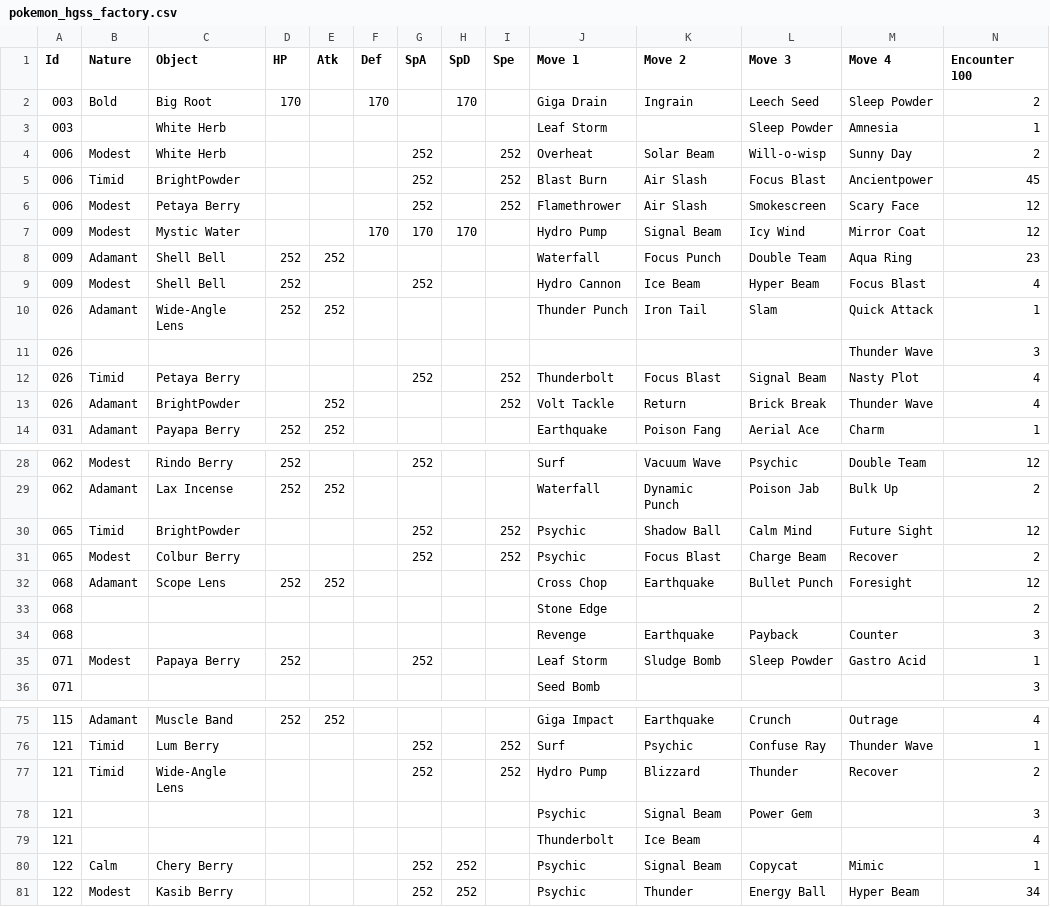
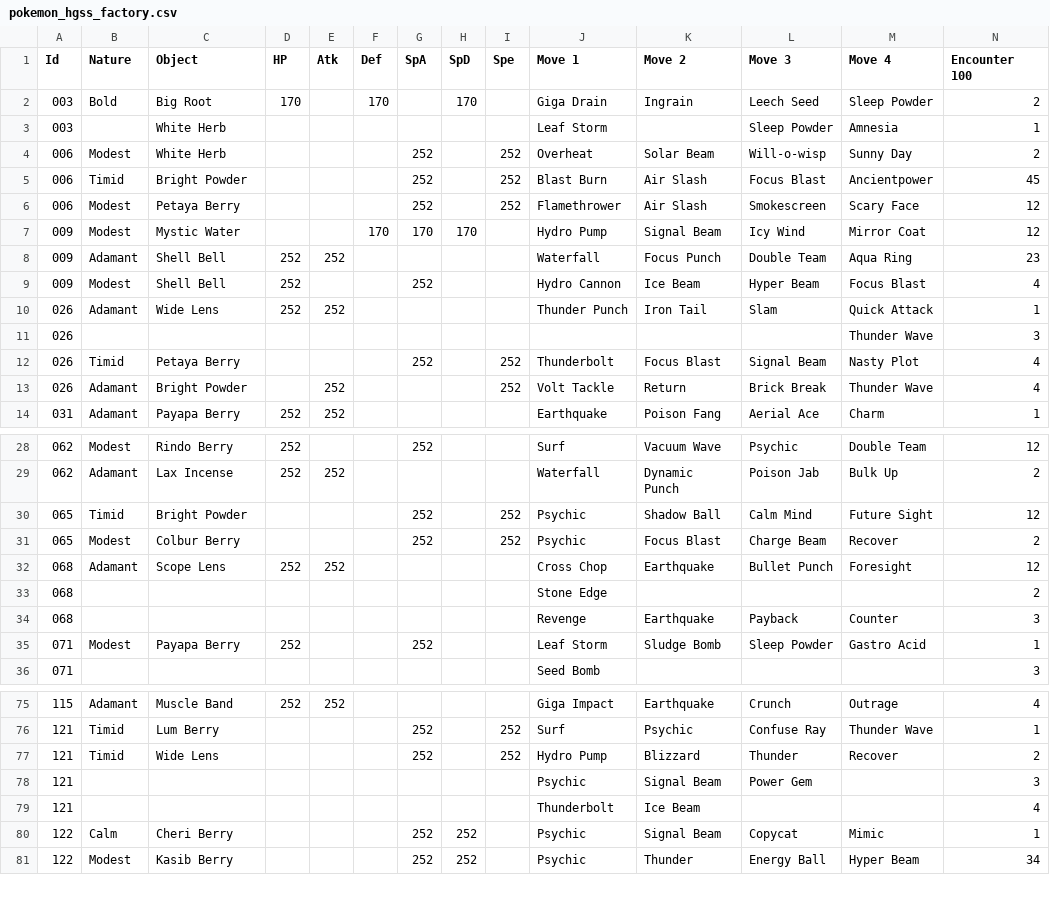
Before and after one commit to Elzenif/NewGen, a CSV file: pk-battle-factory/src/main/resources/pokemon_hgss_factory.csv, drawn as a sheet; only a part is shown, gaps mark what is left out; the diff covers the shown part only.

```diff
--- a/pk-battle-factory/src/main/resources/pokemon_hgss_factory.csv
+++ b/pk-battle-factory/src/main/resources/pokemon_hgss_factory.csv
@@ -4,3 +4,3 @@ Id,Nature,Object,HP,Atk,Def,SpA,SpD,Spe,Move 1,Move 2,Move 3,Move 4,Encounter 10
 006,Modest,White Herb,,,,252,,252,Overheat,Solar Beam,Will-o-wisp,Sunny Day,2
-006,Timid,BrightPowder,,,,252,,252,Blast Burn,Air Slash,Focus Blast,Ancientpower,45
+006,Timid,Bright Powder,,,,252,,252,Blast Burn,Air Slash,Focus Blast,Ancientpower,45
 006,Modest,Petaya Berry,,,,252,,252,Flamethrower,Air Slash,Smokescreen,Scary Face,12
@@ -9,6 +9,6 @@ Id,Nature,Object,HP,Atk,Def,SpA,SpD,Spe,Move 1,Move 2,Move 3,Move 4,Encounter 10
 009,Modest,Shell Bell,252,,,252,,,Hydro Cannon,Ice Beam,Hyper Beam,Focus Blast,4
-026,Adamant,Wide-Angle Lens,252,252,,,,,Thunder Punch,Iron Tail,Slam,Quick Attack,1
+026,Adamant,Wide Lens,252,252,,,,,Thunder Punch,Iron Tail,Slam,Quick Attack,1
 026,,,,,,,,,,,,Thunder Wave,3
 026,Timid,Petaya Berry,,,,252,,252,Thunderbolt,Focus Blast,Signal Beam,Nasty Plot,4
-026,Adamant,BrightPowder,,252,,,,252,Volt Tackle,Return,Brick Break,Thunder Wave,4
+026,Adamant,Bright Powder,,252,,,,252,Volt Tackle,Return,Brick Break,Thunder Wave,4
 031,Adamant,Payapa Berry,252,252,,,,,Earthquake,Poison Fang,Aerial Ace,Charm,1
@@ -29,3 +29,3 @@ Id,Nature,Object,HP,Atk,Def,SpA,SpD,Spe,Move 1,Move 2,Move 3,Move 4,Encounter 10
 062,Adamant,Lax Incense,252,252,,,,,Waterfall,Dynamic Punch,Poison Jab,Bulk Up,2
-065,Timid,BrightPowder,,,,252,,252,Psychic,Shadow Ball,Calm Mind,Future Sight,12
+065,Timid,Bright Powder,,,,252,,252,Psychic,Shadow Ball,Calm Mind,Future Sight,12
 065,Modest,Colbur Berry,,,,252,,252,Psychic,Focus Blast,Charge Beam,Recover,2
@@ -34,3 +34,3 @@ Id,Nature,Object,HP,Atk,Def,SpA,SpD,Spe,Move 1,Move 2,Move 3,Move 4,Encounter 10
 068,,,,,,,,,Revenge,Earthquake,Payback,Counter,3
-071,Modest,Papaya Berry,252,,,252,,,Leaf Storm,Sludge Bomb,Sleep Powder,Gastro Acid,1
+071,Modest,Payapa Berry,252,,,252,,,Leaf Storm,Sludge Bomb,Sleep Powder,Gastro Acid,1
 071,,,,,,,,,Seed Bomb,,,,3
@@ -76,6 +76,6 @@ Id,Nature,Object,HP,Atk,Def,SpA,SpD,Spe,Move 1,Move 2,Move 3,Move 4,Encounter 10
 121,Timid,Lum Berry,,,,252,,252,Surf,Psychic,Confuse Ray,Thunder Wave,1
-121,Timid,Wide-Angle Lens,,,,252,,252,Hydro Pump,Blizzard,Thunder,Recover,2
+121,Timid,Wide Lens,,,,252,,252,Hydro Pump,Blizzard,Thunder,Recover,2
 121,,,,,,,,,Psychic,Signal Beam,Power Gem,,3
 121,,,,,,,,,Thunderbolt,Ice Beam,,,4
-122,Calm,Chery Berry,,,,252,252,,Psychic,Signal Beam,Copycat,Mimic,1
+122,Calm,Cheri Berry,,,,252,252,,Psychic,Signal Beam,Copycat,Mimic,1
 122,Modest,Kasib Berry,,,,252,252,,Psychic,Thunder,Energy Ball,Hyper Beam,34
```
Also changed, not shown: 24 edited cells elsewhere in this file, 12 other files.
